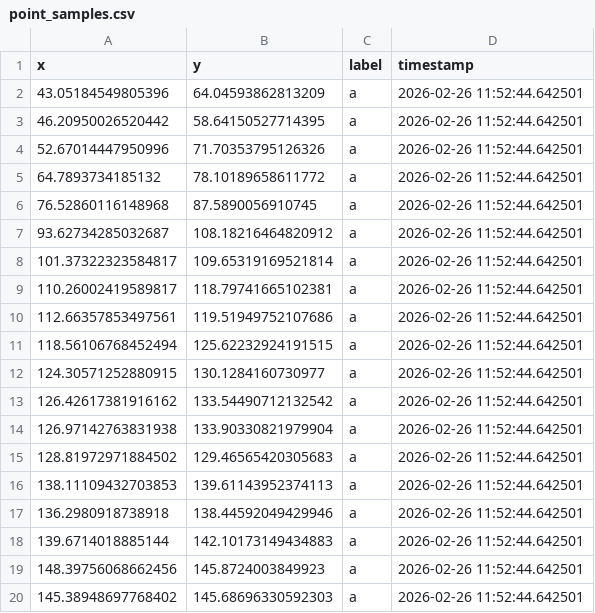
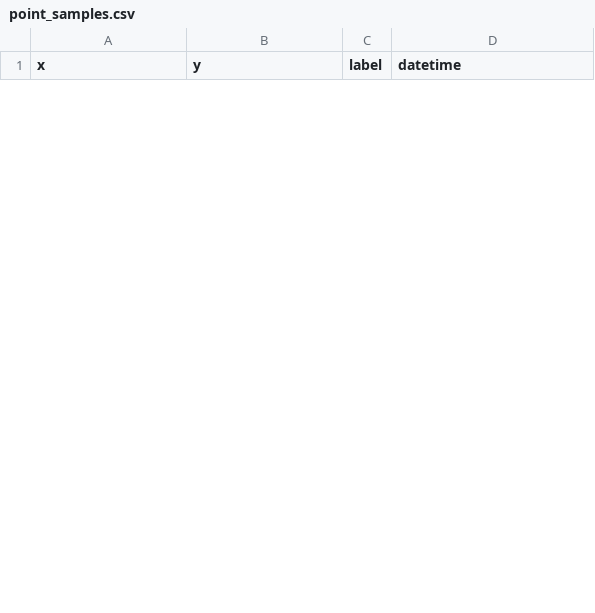
Before and after one commit to JorgeIvanJH/Continuous-Training-in-IRIS, a CSV file: dur/data/point_samples.csv, drawn as a sheet; only a part is shown; the diff covers the shown part only.

Commit message:
data extraction base

```diff
--- a/dur/data/point_samples.csv
+++ b/dur/data/point_samples.csv
@@ -1,20 +1 @@
-x,y,label,timestamp
-43.05184549805396,64.04593862813209,a,2026-02-26 11:52:44.642501
-46.20950026520442,58.64150527714395,a,2026-02-26 11:52:44.642501
-52.67014447950996,71.70353795126326,a,2026-02-26 11:52:44.642501
-64.7893734185132,78.10189658611772,a,2026-02-26 11:52:44.642501
-76.52860116148968,87.5890056910745,a,2026-02-26 11:52:44.642501
-93.62734285032687,108.18216464820912,a,2026-02-26 11:52:44.642501
-101.37322323584817,109.65319169521814,a,2026-02-26 11:52:44.642501
-110.26002419589817,118.79741665102381,a,2026-02-26 11:52:44.642501
-112.66357853497561,119.51949752107686,a,2026-02-26 11:52:44.642501
-118.56106768452494,125.62232924191515,a,2026-02-26 11:52:44.642501
-124.30571252880915,130.1284160730977,a,2026-02-26 11:52:44.642501
-126.42617381916162,133.54490712132542,a,2026-02-26 11:52:44.642501
-126.97142763831938,133.90330821979904,a,2026-02-26 11:52:44.642501
-128.81972971884502,129.46565420305683,a,2026-02-26 11:52:44.642501
-138.11109432703853,139.61143952374113,a,2026-02-26 11:52:44.642501
-136.2980918738918,138.44592049429946,a,2026-02-26 11:52:44.642501
-139.6714018885144,142.10173149434883,a,2026-02-26 11:52:44.642501
-148.39756068662456,145.8724003849923,a,2026-02-26 11:52:44.642501
-145.38948697768402,145.68696330592303,a,2026-02-26 11:52:44.642501
+x,y,label,datetime
```
Also changed, not shown: 11 added rows and 7 removed rows elsewhere in this file, 3 other files.
